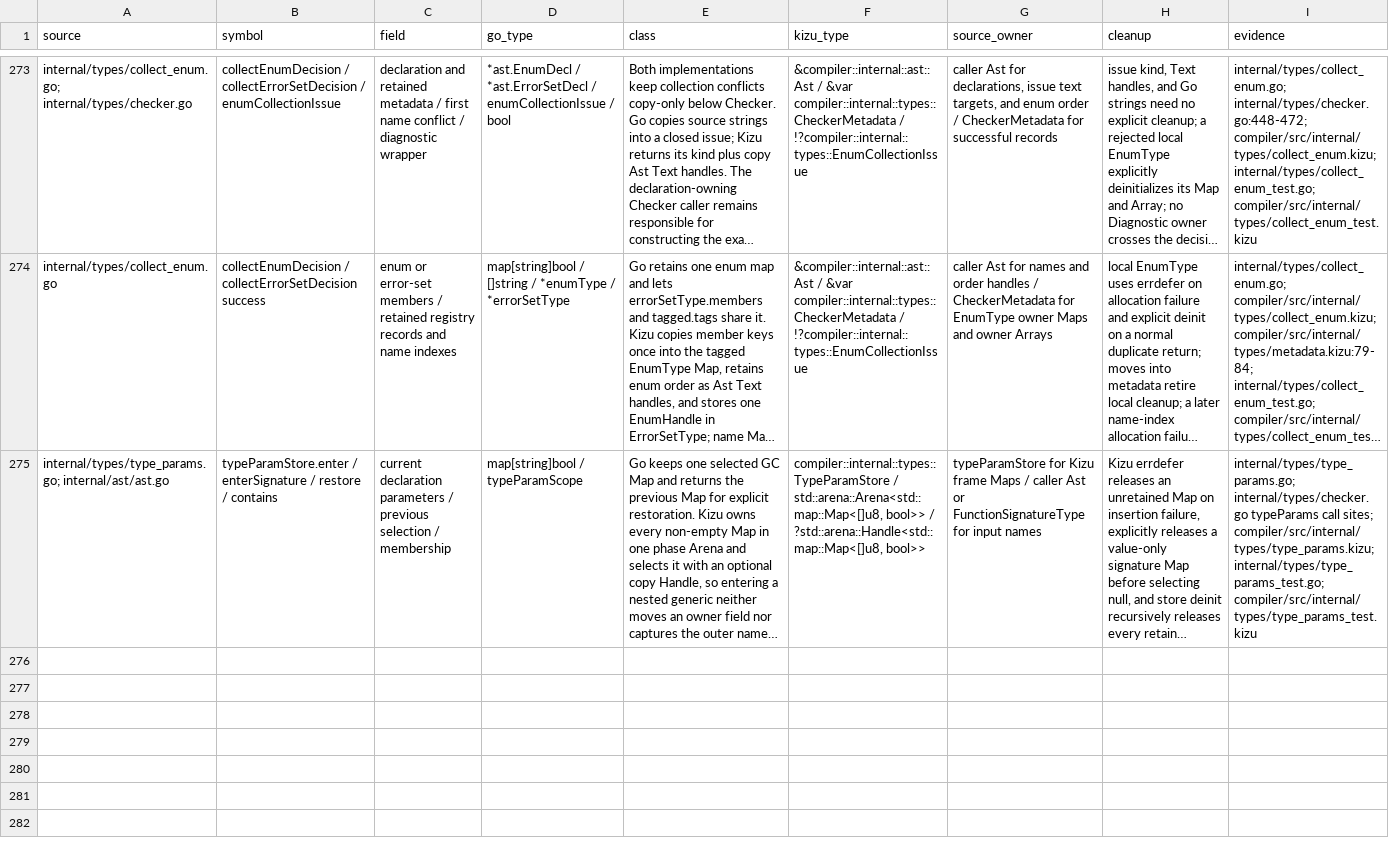
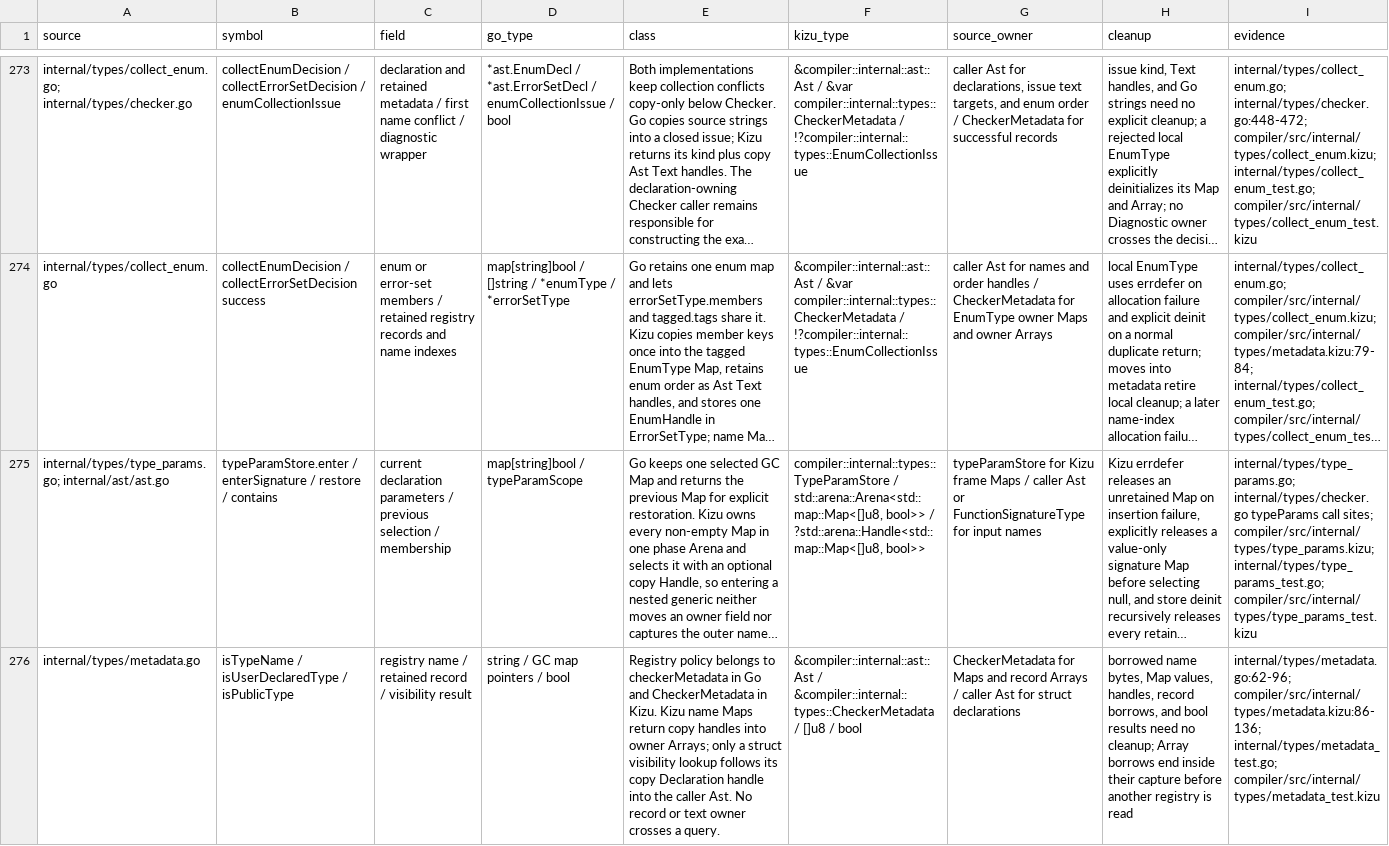
Before and after one commit to kizu-lang/kizu, a TSV file: docs/selfhost-ownership.tsv, drawn as a sheet; only a part is shown, gaps mark what is left out; long unchanged cells end in …; the diff names each change by its address in the sheet, - before the commit and + after, or states it on an @@ line.

Commit message:
Move checker type queries into metadata

```diff
--- a/docs/selfhost-ownership.tsv
+++ b/docs/selfhost-ownership.tsv
+row 276: internal/types/metadata.go | isTypeName / isUserDeclaredType / isPublicType | registry name / retained record / visibility result | string / GC map pointers / bool | Registry policy belongs to checkerMetadata in Go and CheckerMetadata in Kizu. Kizu name Maps return copy handles into owner Arrays; only a struct visibility lookup follows its copy Declaration handle into the caller Ast. No record or text owner crosses a query. | &compiler::internal::ast::Ast / &compiler::internal::types::CheckerMetadata / []u8 / bool | CheckerMetadata for Maps and record Arrays / caller Ast for struct declarations | borrowed name bytes, Map values, handles, record borrows, and bool results need no cleanup; Array borrows end inside their capture before another registry is read | internal/types/metadata.go:62-96; compiler/src/internal/types/metadata.kizu:86-136; internal/types/metadata_test.go; compiler/src/internal/types/metadata_test.kizu
```
Also changed, not shown: 5 other files.
